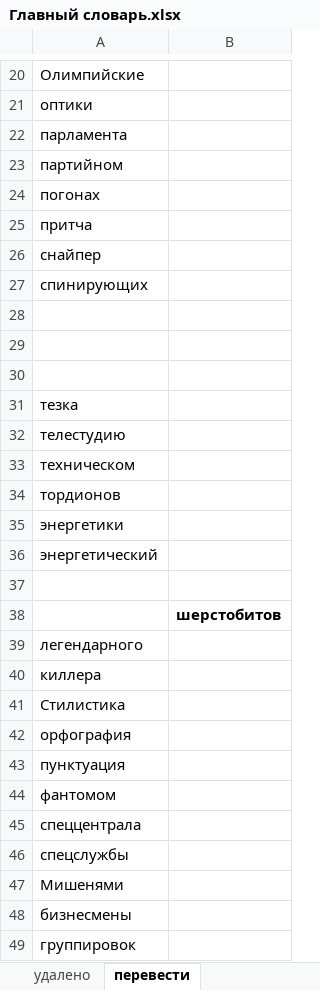
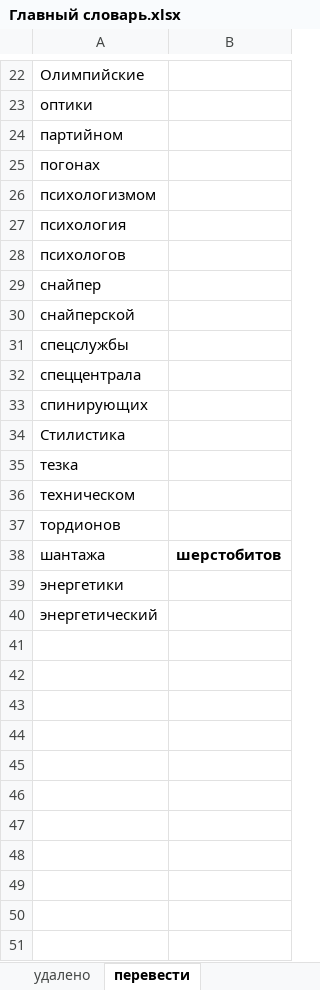
Before and after one commit to AveNRU/text_changer, an Excel workbook: словари/Главный словарь.xlsx, sheet перевести, drawn as a sheet; only a part is shown, gaps mark what is left out; values as stored, in another font and other column widths than the file's, no borders; 1 other sheet too large or unreadable and not compared; removed rows and columns are numbered as before the commit, all else as after; the diff covers the shown part only; the diff names each change by its address in the sheet, - before the commit and + after, or states it on an @@ line.

```diff
--- a/словари/Главный словарь.xlsx (sheet перевести)
+++ b/словари/Главный словарь.xlsx (sheet перевести)
-row 22: парламента
-A26: притча
+A26: психологизмом
@@ row 74 moved to row 27: психология @@
@@ row 62 moved to row 28: психологов @@
@@ row 67 moved to row 30: снайперской @@
@@ row 46 moved to row 31: спецслужбы @@
@@ row 45 moved to row 32: спеццентрала @@
-A34: (empty)
+A34: Стилистика
-row 29: (empty)
-row 30: (empty)
-row 32: телестудию
+row 38: шантажа | шерстобитов
-row 37: (empty)
-row 38:  | шерстобитов
-row 39: легендарного
-row 40: киллера
-row 41: Стилистика
-row 42: орфография
-row 43: пунктуация
-row 44: фантомом
-row 47: Мишенями
-row 48: бизнесмены
-row 49: группировок
```
Also changed, not shown: 2 added rows, 24 removed rows, 1 moved row and 2 edited cells elsewhere in this sheet, sheet Составные, sheet Составные_важные, 1 other file.
